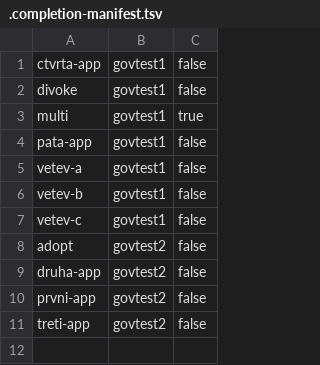
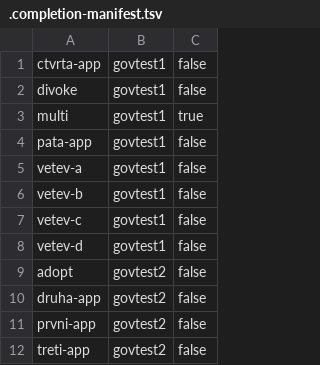
Before and after one commit to czmhorg/czmh-icc-governance-repository, a TSV file: state/.completion-manifest.tsv, drawn as a sheet.

Commit message:
new-repository: czmh-icc-govtest1-vetev-d

```diff
--- a/state/.completion-manifest.tsv
+++ b/state/.completion-manifest.tsv
@@ -7,2 +7,3 @@ vetev-b	govtest1	false
 vetev-c	govtest1	false
+vetev-d	govtest1	false
 adopt	govtest2	false
```
Also changed, not shown: 1 other file.
